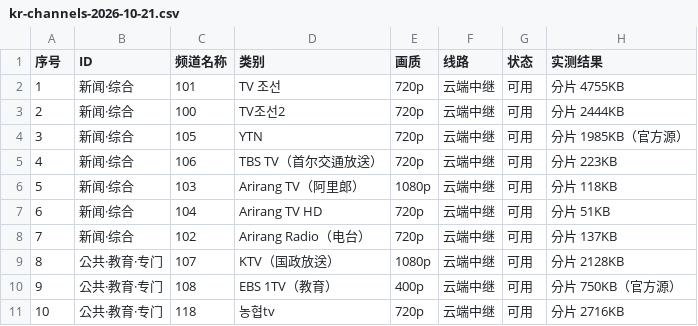
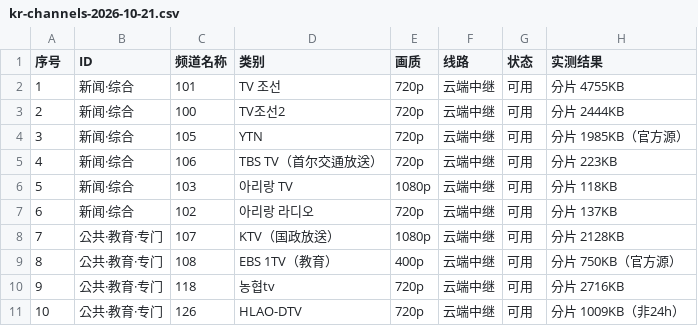
Before and after one commit to choileo333/livetv, a CSV file: tv-iptv/reports/kr-channels-2026-10-21.csv, drawn as a sheet; only a part is shown; the shorter side is filled out with more unchanged rows; removed rows and columns are numbered as before the commit, all else as after; the diff names each change by its address in the sheet, - before the commit and + after, or states it on an @@ line.

Commit message:
feat(tv-iptv): v0.3.19 Arirang 两台改韩文名 + 删 Arirang TV HD
- 103 Arirang TV (1080p) -> 아리랑 TV
- 102 Arirang Radio (720p) -> 아리랑 라디오
- 删除 104 Arirang TV HD
- 总数 55 -> 54，韩国 28 -> 27；夹具与报告同步

```diff
--- a/tv-iptv/reports/kr-channels-2026-10-21.csv
+++ b/tv-iptv/reports/kr-channels-2026-10-21.csv
-D6 (类别): Arirang TV（阿里郎）
+D6 (类别): 아리랑 TV
-row 7: 6 | 新闻·综合 | 104 | Arirang TV HD | 720p | 云端中继 | 可用 | 分片 51KB
@@ column A (序号) renumbered from row 7 down @@
-D7 (类别): Arirang Radio（电台）
+D7 (类别): 아리랑 라디오
```
Also changed, not shown: 4 other files.
